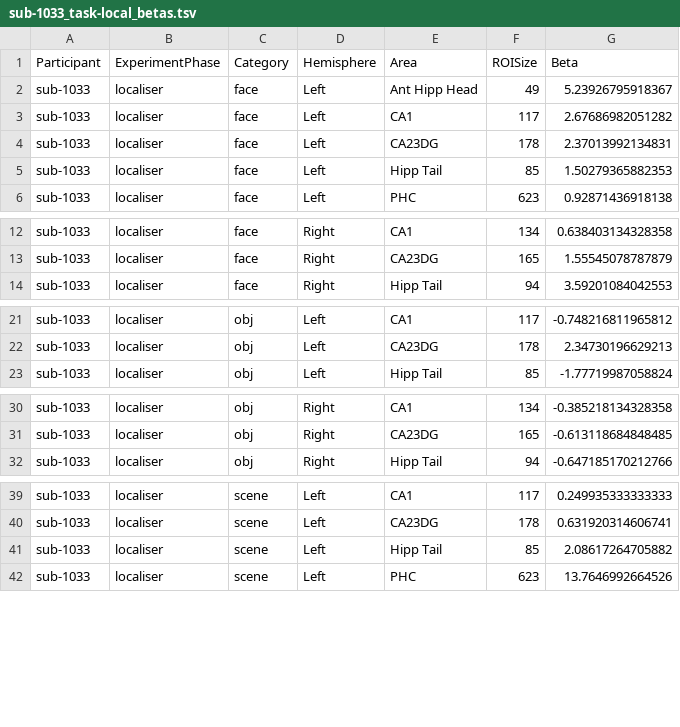
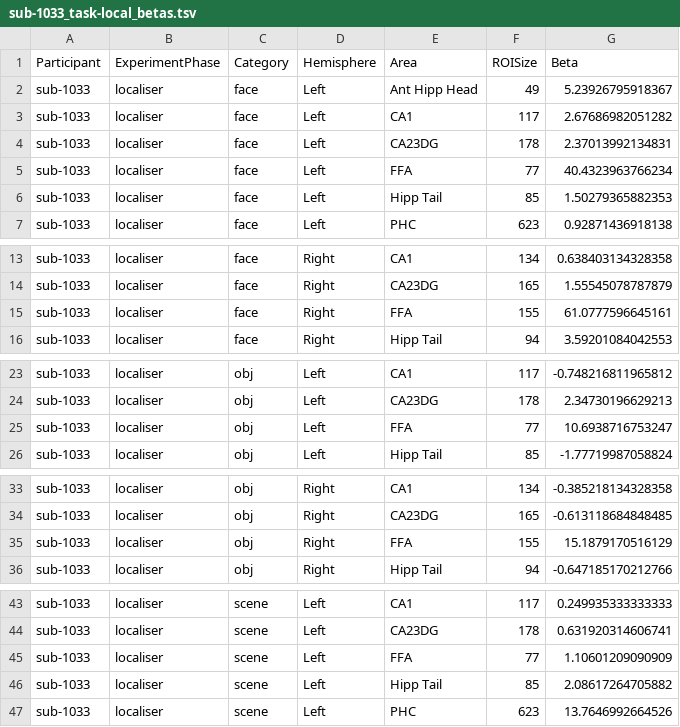
Before and after one commit to OpenNeuroDatasets/ds006039, a TSV file: derivatives/LocalDeconvolveOutput/sub-1033/sub-1033_task-local_betas.tsv, drawn as a sheet; only a part is shown, gaps mark what is left out; the diff covers the shown part only; the diff names each change by its address in the sheet, - before the commit and + after, or states it on an @@ line.

Commit message:
[OpenNeuro] Recorded changes

```diff
--- a/derivatives/LocalDeconvolveOutput/sub-1033/sub-1033_task-local_betas.tsv
+++ b/derivatives/LocalDeconvolveOutput/sub-1033/sub-1033_task-local_betas.tsv
+row 5: sub-1033 | localiser | face | Left | FFA | 77 | 40.4323963766234
+row 15: sub-1033 | localiser | face | Right | FFA | 155 | 61.0777596645161
+row 25: sub-1033 | localiser | obj | Left | FFA | 77 | 10.6938716753247
+row 35: sub-1033 | localiser | obj | Right | FFA | 155 | 15.1879170516129
+row 45: sub-1033 | localiser | scene | Left | FFA | 77 | 1.10601209090909
```
Also changed, not shown: 1 added row elsewhere in this file.
